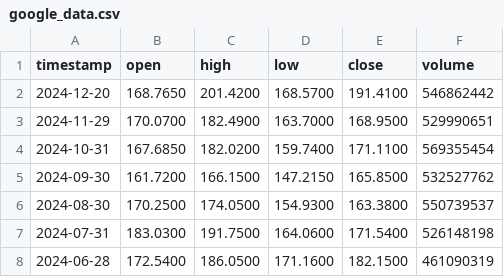
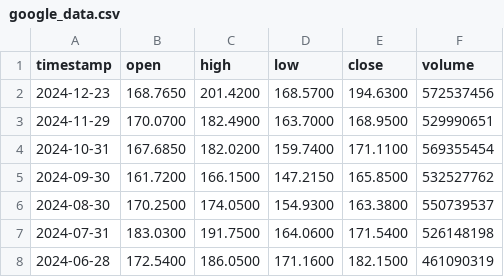
Before and after one commit to hafsaelibrahimi/projet_gold_refuge, a CSV file: google_data.csv, drawn as a sheet; only a part is shown.

```diff
--- a/google_data.csv
+++ b/google_data.csv
@@ -1,3 +1,3 @@
 timestamp,open,high,low,close,volume
-2024-12-20,168.7650,201.4200,168.5700,191.4100,546862442
+2024-12-23,168.7650,201.4200,168.5700,194.6300,572537456
 2024-11-29,170.0700,182.4900,163.7000,168.9500,529990651
```
Also changed, not shown: amazon_data.csv, apple_data.csv, 4 other files.
